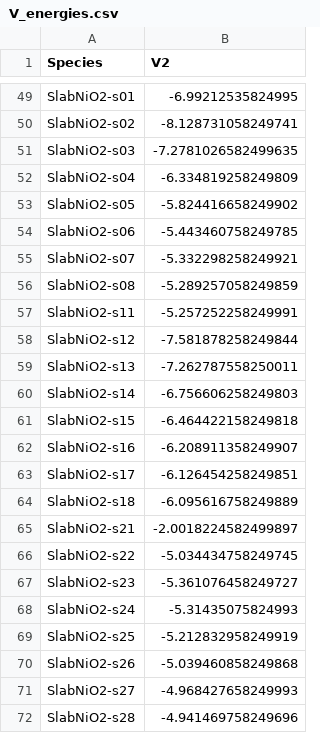
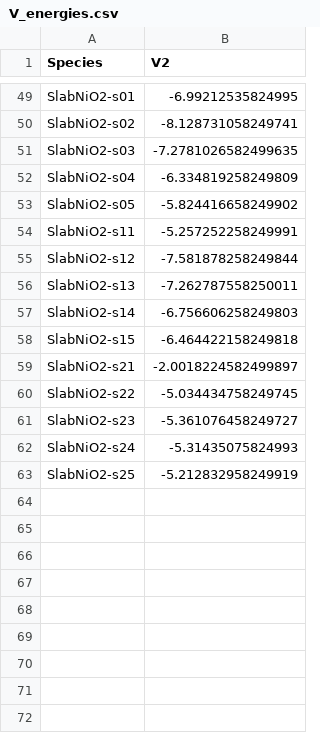
Before and after one commit to hmacdope/NiAlO_EDIP_fitting_DFT, a CSV file: output/lessZ/V_energies.csv, drawn as a sheet; only a part is shown, gaps mark what is left out.

```diff
--- a/output/lessZ/V_energies.csv
+++ b/output/lessZ/V_energies.csv
@@ -53,5 +53,2 @@ SlabNiO2-s04,-6.334819258249809
 SlabNiO2-s05,-5.824416658249902
-SlabNiO2-s06,-5.443460758249785
-SlabNiO2-s07,-5.332298258249921
-SlabNiO2-s08,-5.289257058249859
 SlabNiO2-s11,-5.257252258249991
@@ -61,5 +58,2 @@ SlabNiO2-s14,-6.756606258249803
 SlabNiO2-s15,-6.464422158249818
-SlabNiO2-s16,-6.208911358249907
-SlabNiO2-s17,-6.126454258249851
-SlabNiO2-s18,-6.095616758249889
 SlabNiO2-s21,-2.0018224582499897
@@ -69,4 +63 @@ SlabNiO2-s24,-5.31435075824993
 SlabNiO2-s25,-5.212832958249919
-SlabNiO2-s26,-5.039460858249868
-SlabNiO2-s27,-4.968427658249993
-SlabNiO2-s28,-4.941469758249696
```
Also changed, not shown: 2 other files.
